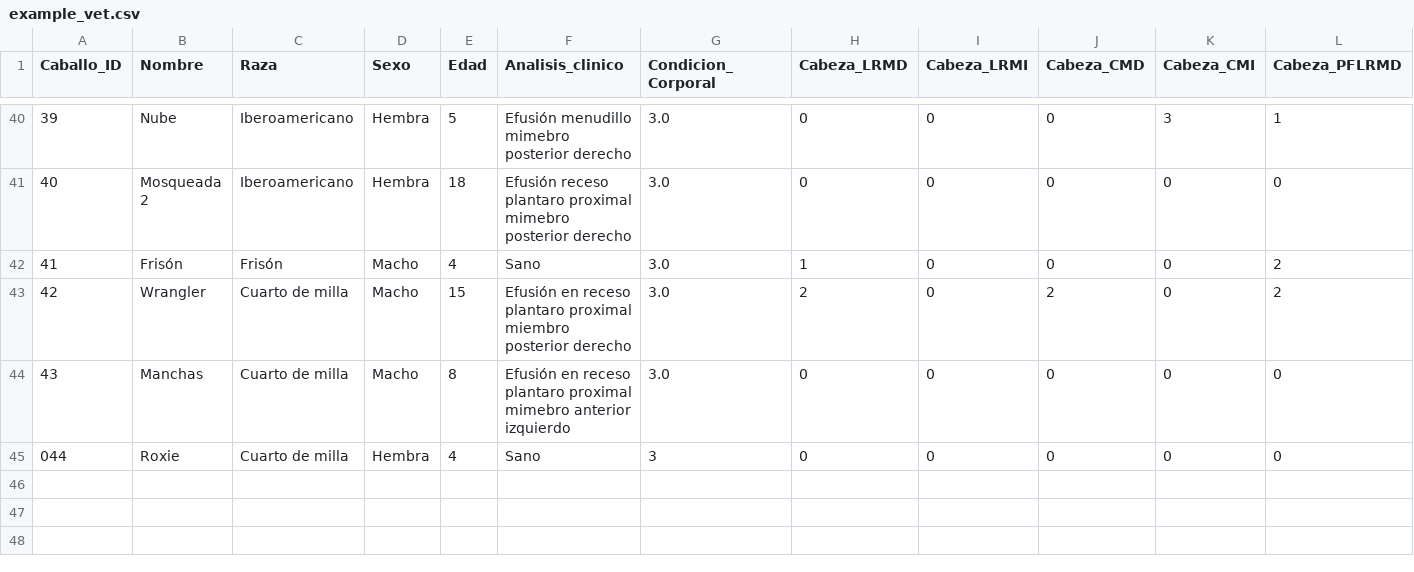
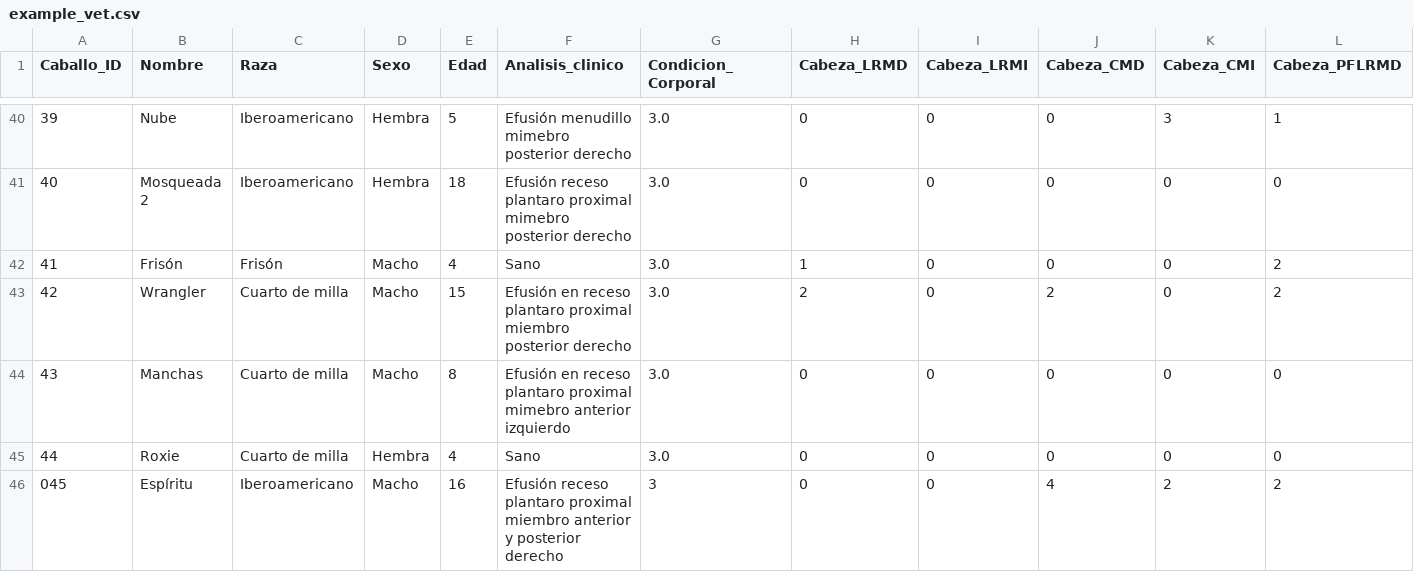
Before and after one commit to faviles11/equine-motor-analysis, a CSV file: datasets/example_vet.csv, drawn as a sheet; only a part is shown, gaps mark what is left out; rows hold the shown columns only; the diff names each change by its address in the sheet, - before the commit and + after, or states it on an @@ line.

Commit message:
chore: añade registro VET Espíritu

```diff
--- a/datasets/example_vet.csv
+++ b/datasets/example_vet.csv
@@ column A (Caballo_ID) renumbered in row 45 @@
-G45 (Condicion_Corporal): 3
+G45 (Condicion_Corporal): 3.0
+row 46: 045 | Espíritu | Iberoamericano | Macho | 16 | Efusión receso plantaro proximal miembro anterior y posterior derecho | 3 | 0 | 0 | 4 | 2 | 2
```
